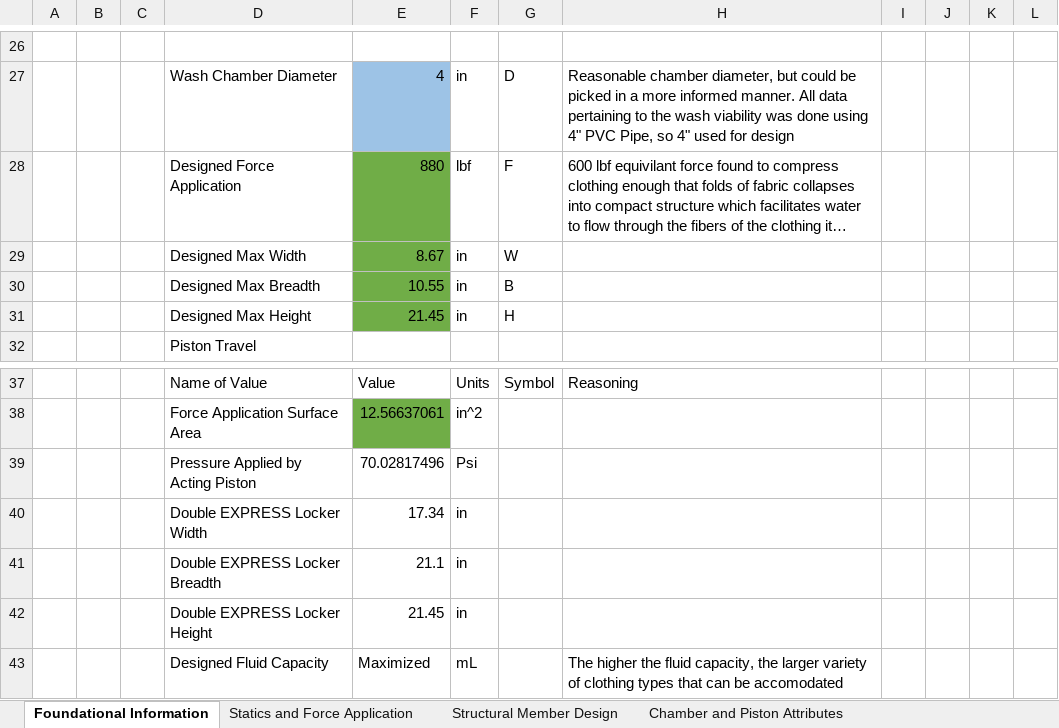
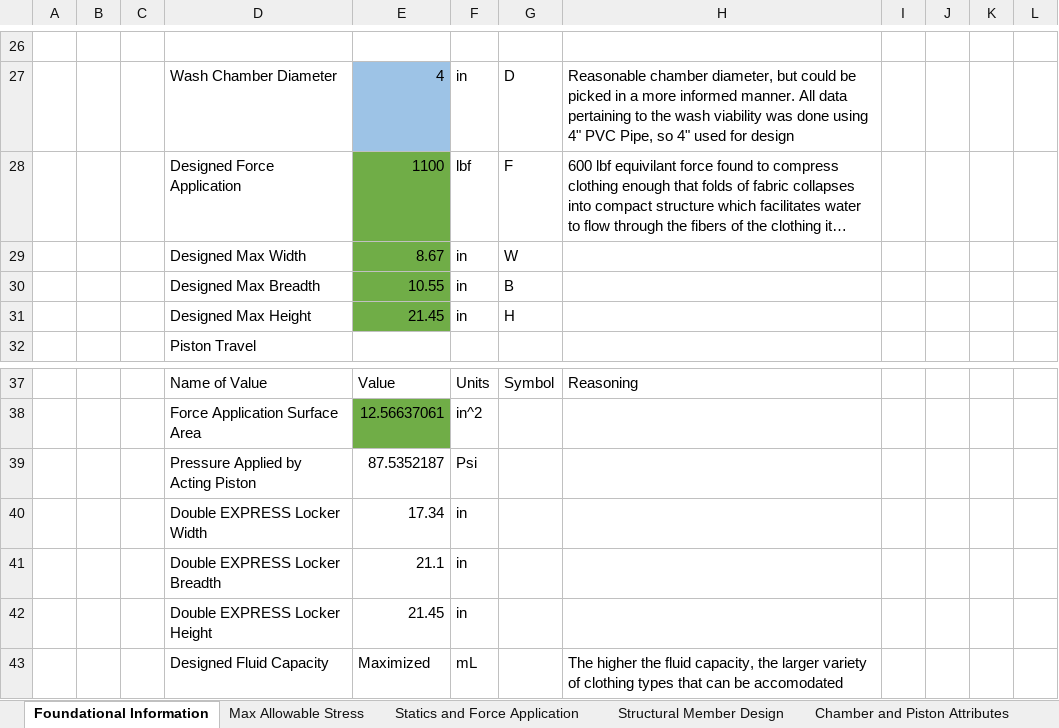
Before and after one commit to tommyrohmann/Microgravity-Press-Washing-Machine, an Excel workbook: Sub-System Design and Documentation/Structural Assembly/Washing Machine Sizing Calculations.xlsx, sheet Foundational Information, drawn as a sheet; only a part is shown, gaps mark what is left out; long unchanged cells end in …; values as stored, in another font and other column widths than the file's, no borders; charts and pictures not drawn; the diff names each change by its address in the sheet, - before the commit and + after, or states it on an @@ line.

```diff
--- a/Sub-System Design and Documentation/Structural Assembly/Washing Machine Sizing Calculations.xlsx (sheet Foundational Information)
+++ b/Sub-System Design and Documentation/Structural Assembly/Washing Machine Sizing Calculations.xlsx (sheet Foundational Information)
+sheet tab: Max Allowable Stress
-E28: 880
+E28: 1100
-E39: 70.02817496
+E39: 87.5352187
```
Also changed, not shown: sheet Statics and Force Application, 17 other files.
